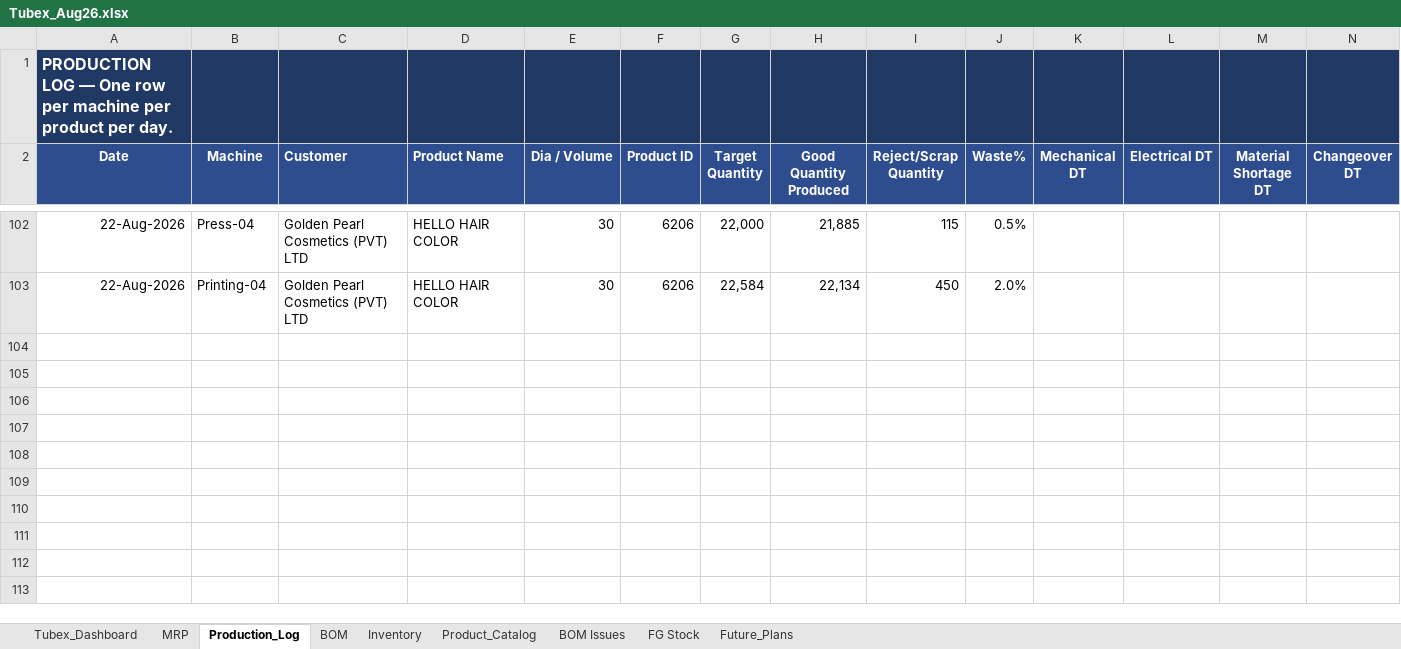
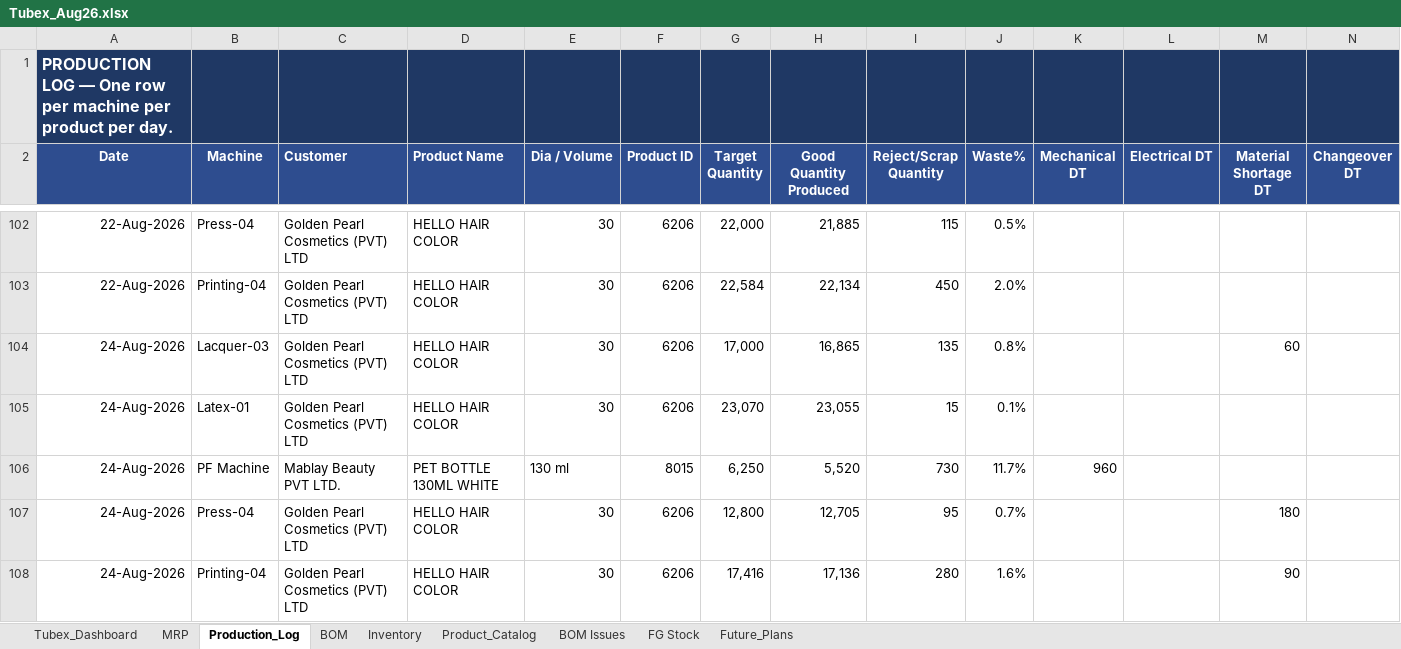
Before and after one commit to ckndr/alpha-containers, an Excel workbook: Tubex_Aug26.xlsx, sheet Production_Log, drawn as a sheet; only a part is shown, gaps mark what is left out; values as stored, in another font and other column widths than the file's, no borders; rows hold the shown columns only; the diff names each change by its address in the sheet, - before the commit and + after, or states it on an @@ line.

```diff
--- a/Tubex_Aug26.xlsx (sheet Production_Log)
+++ b/Tubex_Aug26.xlsx (sheet Production_Log)
+row 104: 24-Aug-2026 | Lacquer-03 | Golden Pearl Cosmetics (PVT) LTD | HELLO HAIR COLOR | 30 | 6206 | 17,000 | 16,865 | 135 | 0.8% |  |  | 60
+row 105: 24-Aug-2026 | Latex-01 | Golden Pearl Cosmetics (PVT) LTD | HELLO HAIR COLOR | 30 | 6206 | 23,070 | 23,055 | 15 | 0.1%
+row 106: 24-Aug-2026 | PF Machine | Mablay Beauty PVT LTD. | PET BOTTLE 130ML WHITE | 130 ml | 8015 | 6,250 | 5,520 | 730 | 11.7% | 960
+row 107: 24-Aug-2026 | Press-04 | Golden Pearl Cosmetics (PVT) LTD | HELLO HAIR COLOR | 30 | 6206 | 12,800 | 12,705 | 95 | 0.7% |  |  | 180
+row 108: 24-Aug-2026 | Printing-04 | Golden Pearl Cosmetics (PVT) LTD | HELLO HAIR COLOR | 30 | 6206 | 17,416 | 17,136 | 280 | 1.6% |  |  | 90
```
Also changed, not shown: sheet MRP, sheet Tubex_Dashboard, sheet Inventory, sheet Product_Catalog, sheet FG Stock, formulas that keep their value, hidden cells, 5 other files.
